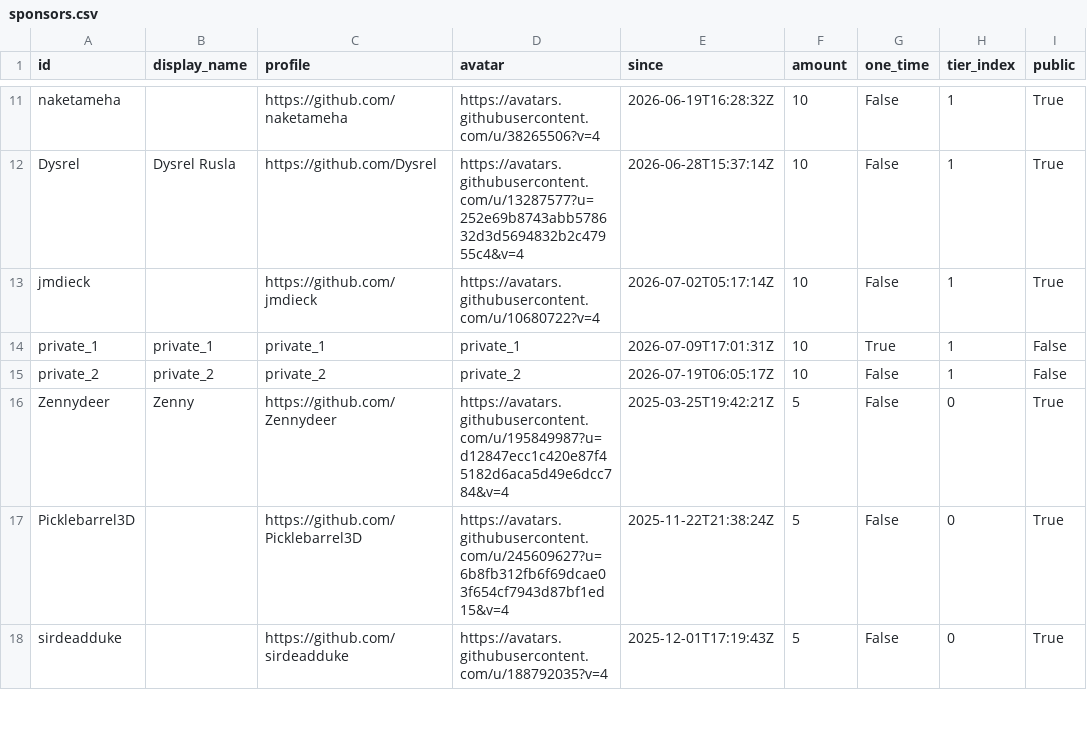
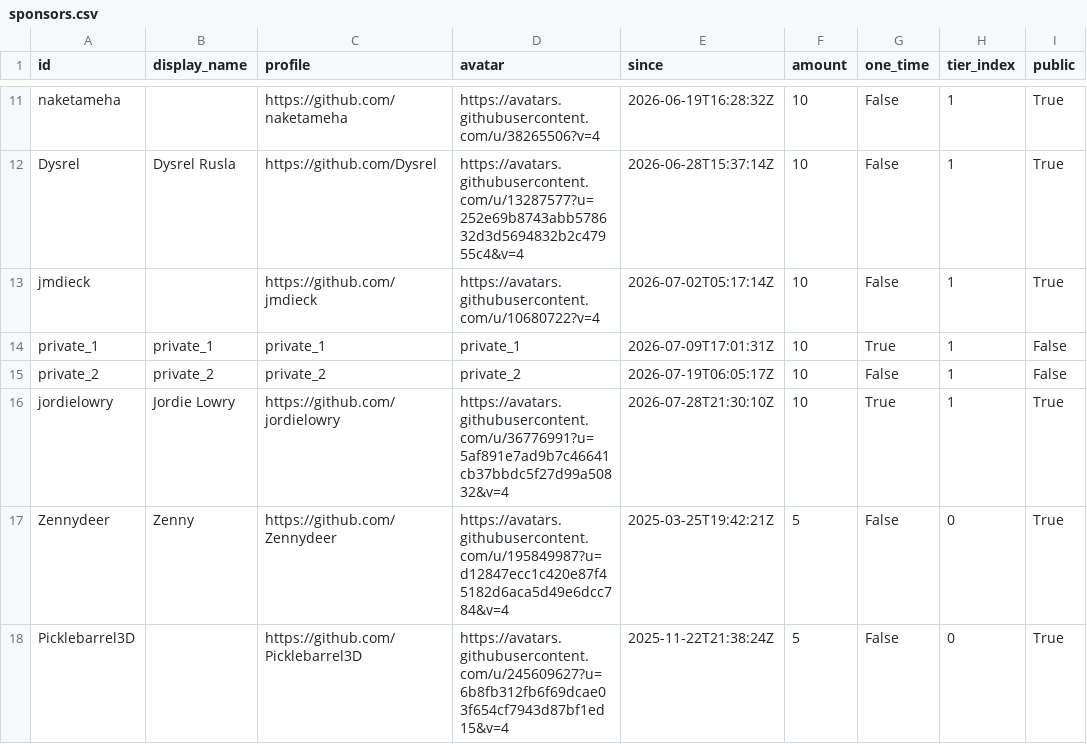
Before and after one commit to ucupumar/ucupaint-wiki, a CSV file: data/sponsors.csv, drawn as a sheet; only a part is shown, gaps mark what is left out; the shorter side is filled out with more unchanged rows.

```diff
--- a/data/sponsors.csv
+++ b/data/sponsors.csv
@@ -15,2 +15,3 @@ private_1, private_1, private_1, private_1, 2026-07-09T17:01:31Z, 10, True, 1, F
 private_2, private_2, private_2, private_2, 2026-07-19T06:05:17Z, 10, False, 1, False
+jordielowry, Jordie Lowry, https://github.com/jordielowry, https://avatars.githubusercontent.com/u/36776991?u=5af891e7ad9b7c46641cb37bbdc5f27d99a50832&v=4, 2026-07-28T21:30:10Z, 10, True, 1, True
 Zennydeer, Zenny, https://github.com/Zennydeer, https://avatars.githubusercontent.com/u/195849987?u=d12847ecc1c420e87f45182d6aca5d49e6dcc784&v=4, 2025-03-25T19:42:21Z, 5, False, 0, True
```
Also changed, not shown: 1 other file.
